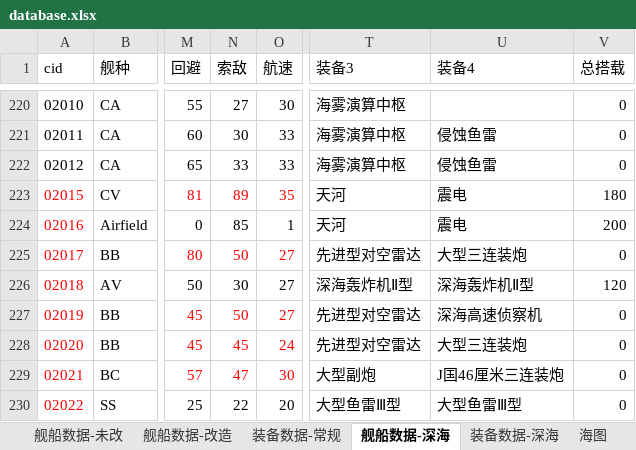
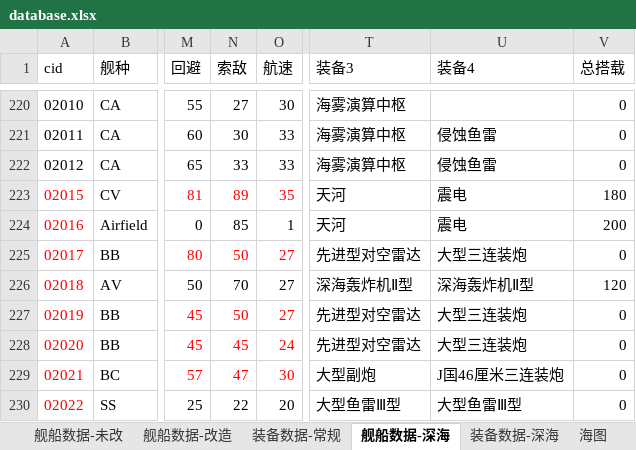
Before and after one commit to toppio/WSGR_simulation, an Excel workbook: depend/ship/database.xlsx, sheet 舰船数据-深海, drawn as a sheet; only a part is shown, gaps mark what is left out; values as stored, in another font and other column widths than the file's, no borders; the diff names each change by its address in the sheet, - before the commit and + after, or states it on an @@ line.

```diff
--- a/depend/ship/database.xlsx (sheet 舰船数据-深海)
+++ b/depend/ship/database.xlsx (sheet 舰船数据-深海)
-N226 (索敌): 30
+N226 (索敌): 70
-U227 (装备4): 深海高速侦察机
+U227 (装备4): 大型三连装炮
```
Also changed, not shown: 4 other files.
